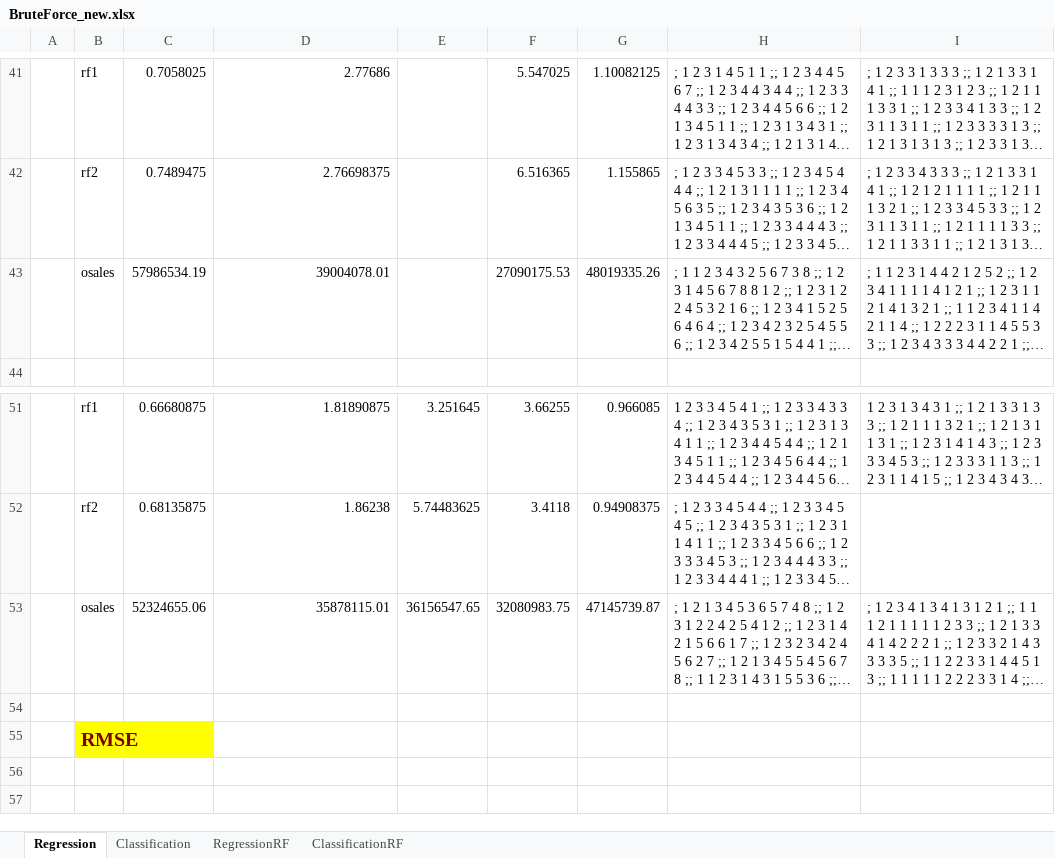
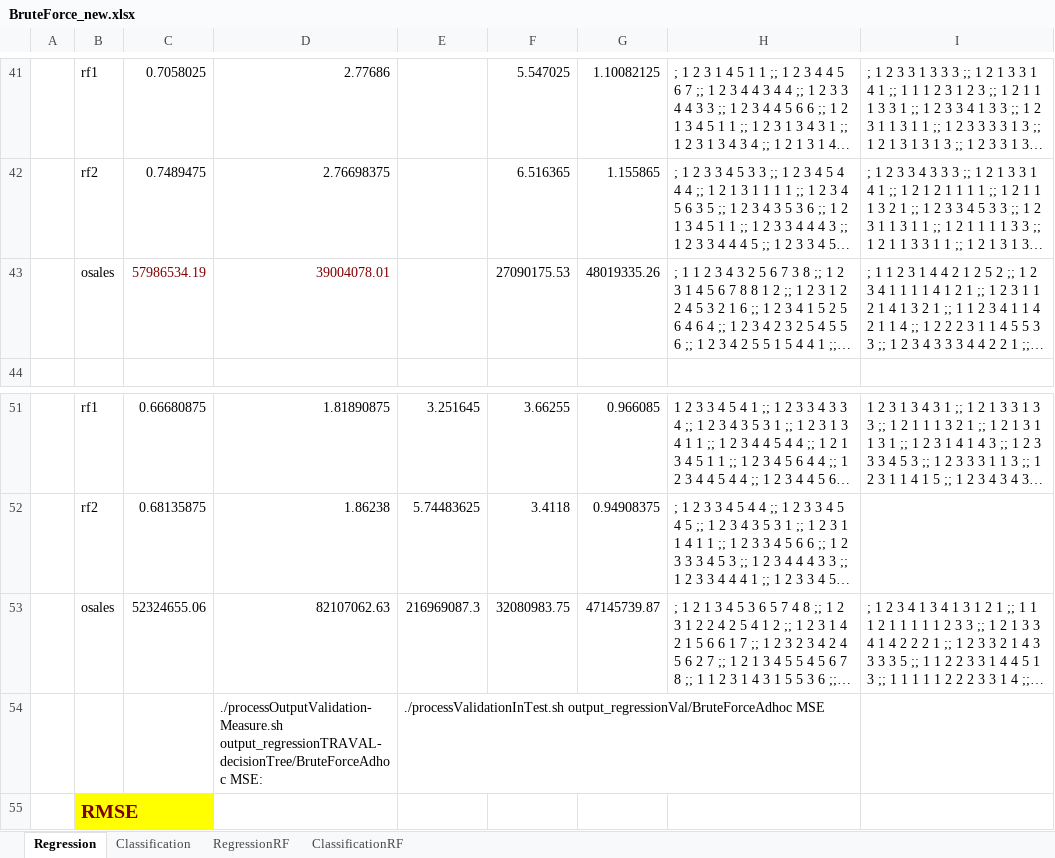
Before and after one commit to rcerri/Clus-Hyper-Code, an Excel workbook: results/BruteForce_new.xlsx, sheet Regression, drawn as a sheet; only a part is shown, gaps mark what is left out; the shorter side is filled out with more unchanged rows; long unchanged cells end in …; values as stored, in another font and other column widths than the file's, no borders; the diff names each change by its address in the sheet, - before the commit and + after, or states it on an @@ line.

```diff
--- a/results/BruteForce_new.xlsx (sheet Regression)
+++ b/results/BruteForce_new.xlsx (sheet Regression)
-C43:D43 text colour: black
+C43:D43 text colour: #800000
-D53: 35878115.01
+D53: 82107062.63
-E53: 36156547.65
+E53: 216969087.3
-row 54: (empty)
+row 54:  |  |  | ./processOutputValidation-Measure.sh output_regressionTRAVAL-decisionTree/BruteForceAdhoc MSE: | ./processValidationInTest.sh output_regressionVal/BruteForceAdhoc MSE
```
Also changed, not shown: sheet RegressionRF, results/Comparison_correct-v2.xlsx.
